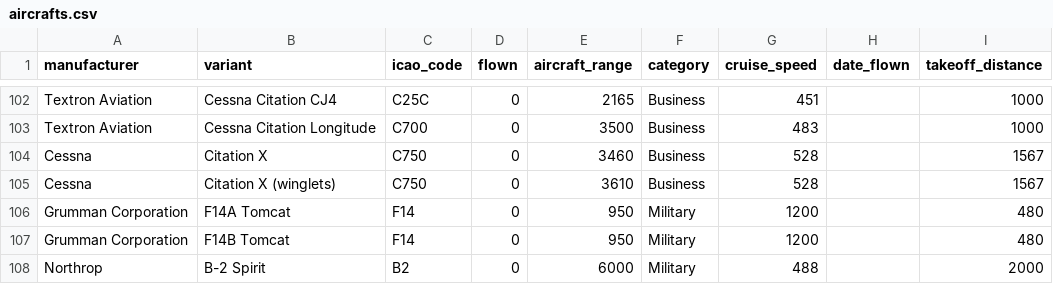
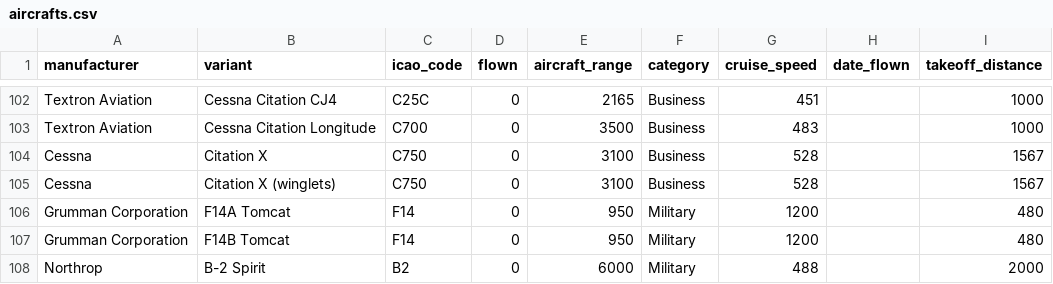
Before and after one commit to daanbouwman19/flight-planner, a CSV file: aircrafts.csv, drawn as a sheet; only a part is shown, gaps mark what is left out.

Commit message:
Update Citation X aircraft range values
- Adjust range from 3460/3610 to 3100 for both Citation X variants
- Standardize range values for better consistency

```diff
--- a/aircrafts.csv
+++ b/aircrafts.csv
@@ -103,4 +103,4 @@ Textron Aviation,Cessna Citation CJ4,C25C,0,2165,Business,451,,1000
 Textron Aviation,Cessna Citation Longitude,C700,0,3500,Business,483,,1000
-Cessna,Citation X,C750,0,3460,Business,528,,1567
-Cessna,Citation X (winglets),C750,0,3610,Business,528,,1567
+Cessna,Citation X,C750,0,3100,Business,528,,1567
+Cessna,Citation X (winglets),C750,0,3100,Business,528,,1567
 Grumman Corporation,F14A Tomcat,F14,0,950,Military,1200,,480
```
